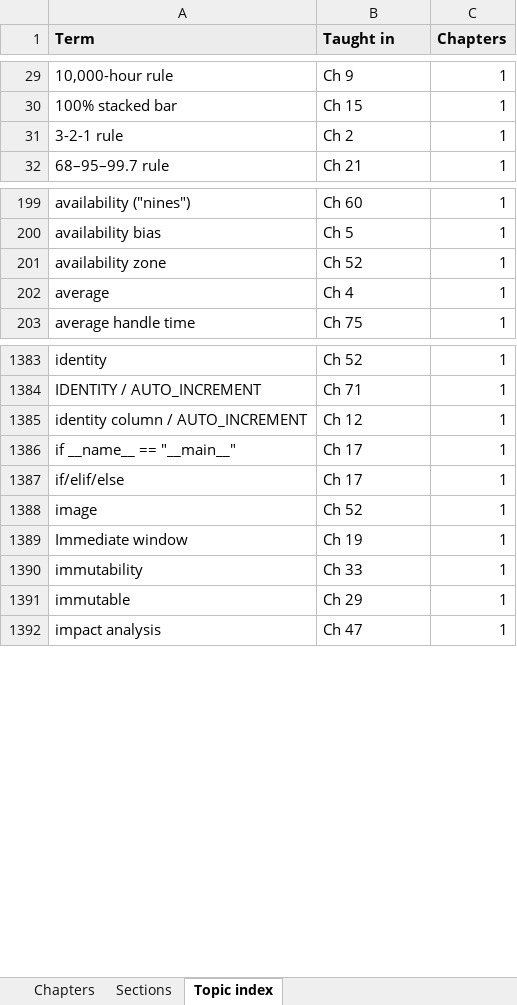
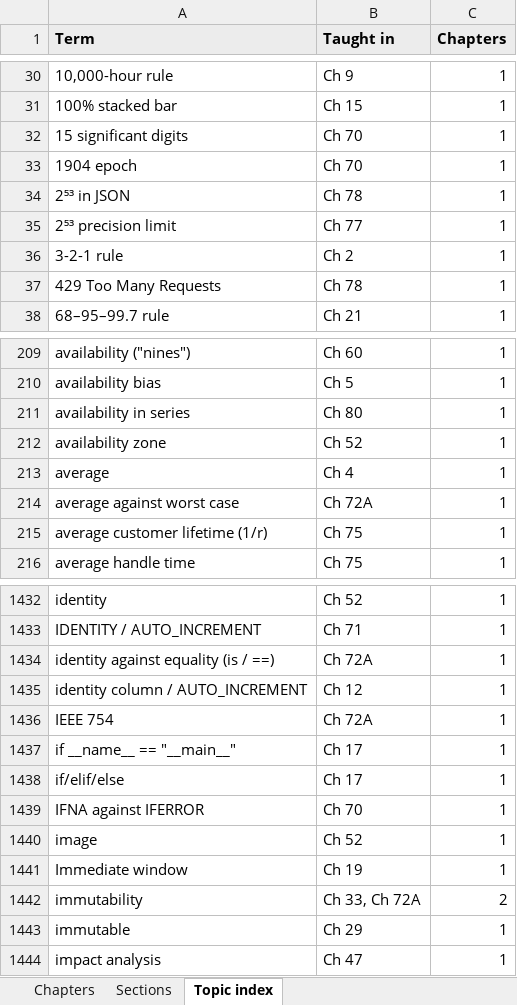
Before and after one commit to abhishekvtiwari/DS_BA_Curriculum, an Excel workbook: review/for-abhishek/Where-Everything-Is.xlsx, sheet Topic index, drawn as a sheet; only a part is shown, gaps mark what is left out; values as stored, in another font and other column widths than the file's, no borders; addresses are those after the commit; the diff covers the shown part only; the diff names each change by its address in the sheet, - before the commit and + after, or states it on an @@ line.

```diff
--- a/review/for-abhishek/Where-Everything-Is.xlsx (sheet Topic index)
+++ b/review/for-abhishek/Where-Everything-Is.xlsx (sheet Topic index)
+row 32: 15 significant digits | Ch 70 | 1
+row 33: 1904 epoch | Ch 70 | 1
+row 34: 2⁵³ in JSON | Ch 78 | 1
+row 35: 2⁵³ precision limit | Ch 77 | 1
+row 37: 429 Too Many Requests | Ch 78 | 1
+row 211: availability in series | Ch 80 | 1
+row 214: average against worst case | Ch 72A | 1
+row 215: average customer lifetime (1/r) | Ch 75 | 1
+row 1434: identity against equality (is / ==) | Ch 72A | 1
+row 1436: IEEE 754 | Ch 72A | 1
+row 1439: IFNA against IFERROR | Ch 70 | 1
-B1442 (Taught in): Ch 33
+B1442 (Taught in): Ch 33, Ch 72A
-C1442 (Chapters): 1
+C1442 (Chapters): 2
```
Also changed, not shown: 117 added rows and 63 edited cells elsewhere in this sheet, sheet Sections, sheet Chapters, 8 other files.
